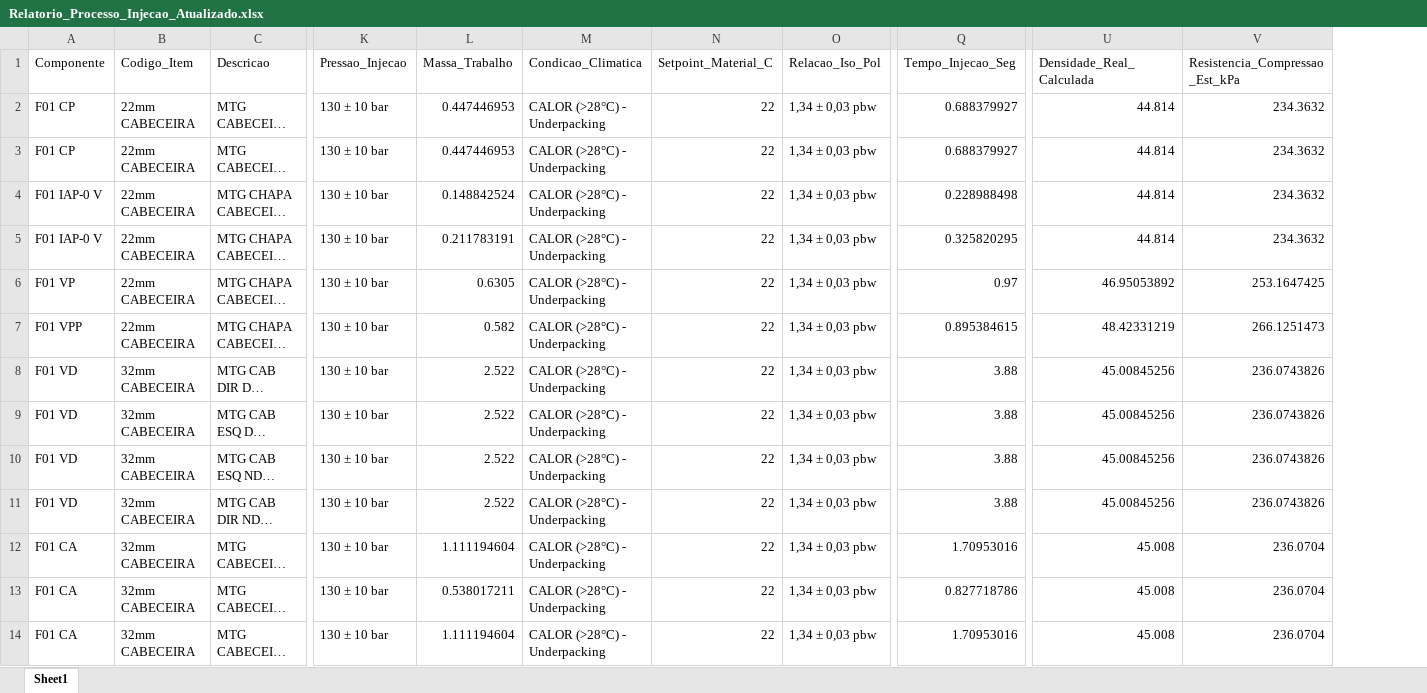
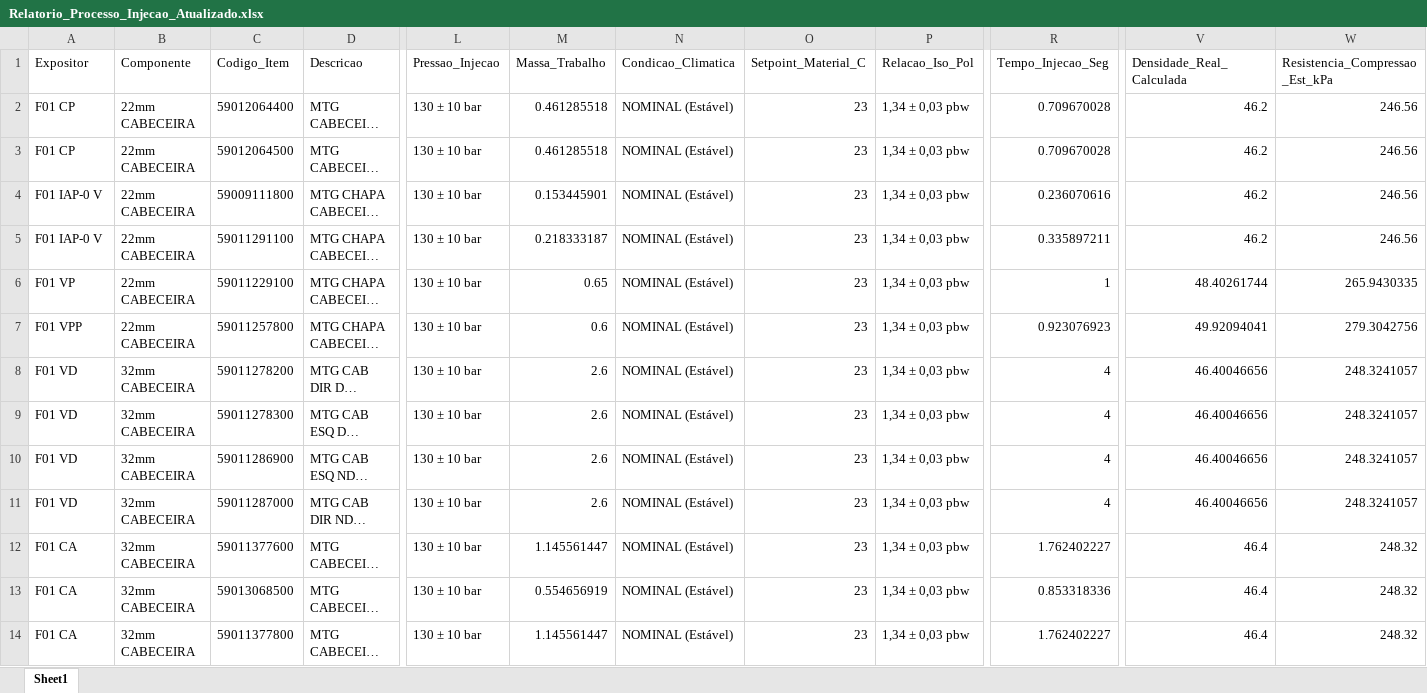
Before and after one commit to rograhl75-spec/ariam-pu-control, an Excel workbook: Relatorio_Processo_Injecao_Atualizado.xlsx, sheet Sheet1, drawn as a sheet; only a part is shown, gaps mark what is left out; long unchanged cells end in …; values as stored, in another font and other column widths than the file's, no borders; addresses are those after the commit; the diff covers the shown part only; the diff names each change by its address in the sheet, - before the commit and + after, or states it on an @@ line.

Commit message:
Sincronizacao final da automacao e app tablet com a estrutura correta de colunas

```diff
--- a/Relatorio_Processo_Injecao_Atualizado.xlsx (sheet Sheet1)
+++ b/Relatorio_Processo_Injecao_Atualizado.xlsx (sheet Sheet1)
+column C (Codigo_Item), rows 2-14: 59012064400 | 59012064500 | 59009111800 | 59011291100 | 59011229100 | 59011257800 | 59011278200 | 59011278300 | 59011286900 | 59011287000 | 59011377600 | 59013068500 | 59011377800
-A1: Componente
+A1: Expositor
-B1: Codigo_Item
+B1: Componente
-M2:M3 (Massa_Trabalho): 0.447446953
+M2:M3 (Massa_Trabalho): 0.461285518
-N2:N14 (Condicao_Climatica): CALOR (>28°C) - Underpacking
+N2:N14 (Condicao_Climatica): NOMINAL (Estável)
-O2:O14 (Setpoint_Material_C): 22
+O2:O14 (Setpoint_Material_C): 23
-R2:R3 (Tempo_Injecao_Seg): 0.688379927
+R2:R3 (Tempo_Injecao_Seg): 0.709670028
-V2:V5 (Densidade_Real_Calculada): 44.814
+V2:V5 (Densidade_Real_Calculada): 46.2
-W2:W5 (Resistencia_Compressao_Est_kPa): 234.3632
+W2:W5 (Resistencia_Compressao_Est_kPa): 246.56
-M4 (Massa_Trabalho): 0.148842524
+M4 (Massa_Trabalho): 0.153445901
-R4 (Tempo_Injecao_Seg): 0.228988498
+R4 (Tempo_Injecao_Seg): 0.236070616
-M5 (Massa_Trabalho): 0.211783191
+M5 (Massa_Trabalho): 0.218333187
-R5 (Tempo_Injecao_Seg): 0.325820295
+R5 (Tempo_Injecao_Seg): 0.335897211
-M6 (Massa_Trabalho): 0.6305
+M6 (Massa_Trabalho): 0.65
-R6 (Tempo_Injecao_Seg): 0.97
+R6 (Tempo_Injecao_Seg): 1
-V6 (Densidade_Real_Calculada): 46.95053892
+V6 (Densidade_Real_Calculada): 48.40261744
-W6 (Resistencia_Compressao_Est_kPa): 253.1647425
+W6 (Resistencia_Compressao_Est_kPa): 265.9430335
-M7 (Massa_Trabalho): 0.582
+M7 (Massa_Trabalho): 0.6
-R7 (Tempo_Injecao_Seg): 0.895384615
+R7 (Tempo_Injecao_Seg): 0.923076923
-V7 (Densidade_Real_Calculada): 48.42331219
+V7 (Densidade_Real_Calculada): 49.92094041
-W7 (Resistencia_Compressao_Est_kPa): 266.1251473
+W7 (Resistencia_Compressao_Est_kPa): 279.3042756
-M8:M11 (Massa_Trabalho): 2.522
+M8:M11 (Massa_Trabalho): 2.6
-R8:R11 (Tempo_Injecao_Seg): 3.88
+R8:R11 (Tempo_Injecao_Seg): 4
-V8:V11 (Densidade_Real_Calculada): 45.00845256
+V8:V11 (Densidade_Real_Calculada): 46.40046656
-W8:W11 (Resistencia_Compressao_Est_kPa): 236.0743826
+W8:W11 (Resistencia_Compressao_Est_kPa): 248.3241057
-M12 (Massa_Trabalho): 1.111194604
+M12 (Massa_Trabalho): 1.145561447
-R12 (Tempo_Injecao_Seg): 1.70953016
+R12 (Tempo_Injecao_Seg): 1.762402227
-V12:V14 (Densidade_Real_Calculada): 45.008
+V12:V14 (Densidade_Real_Calculada): 46.4
-W12:W14 (Resistencia_Compressao_Est_kPa): 236.0704
+W12:W14 (Resistencia_Compressao_Est_kPa): 248.32
-M13 (Massa_Trabalho): 0.538017211
+M13 (Massa_Trabalho): 0.554656919
-R13 (Tempo_Injecao_Seg): 0.827718786
+R13 (Tempo_Injecao_Seg): 0.853318336
-M14 (Massa_Trabalho): 1.111194604
+M14 (Massa_Trabalho): 1.145561447
-R14 (Tempo_Injecao_Seg): 1.70953016
+R14 (Tempo_Injecao_Seg): 1.762402227
```
Also changed, not shown: 1554 edited cells elsewhere in this sheet, 2 other files.
